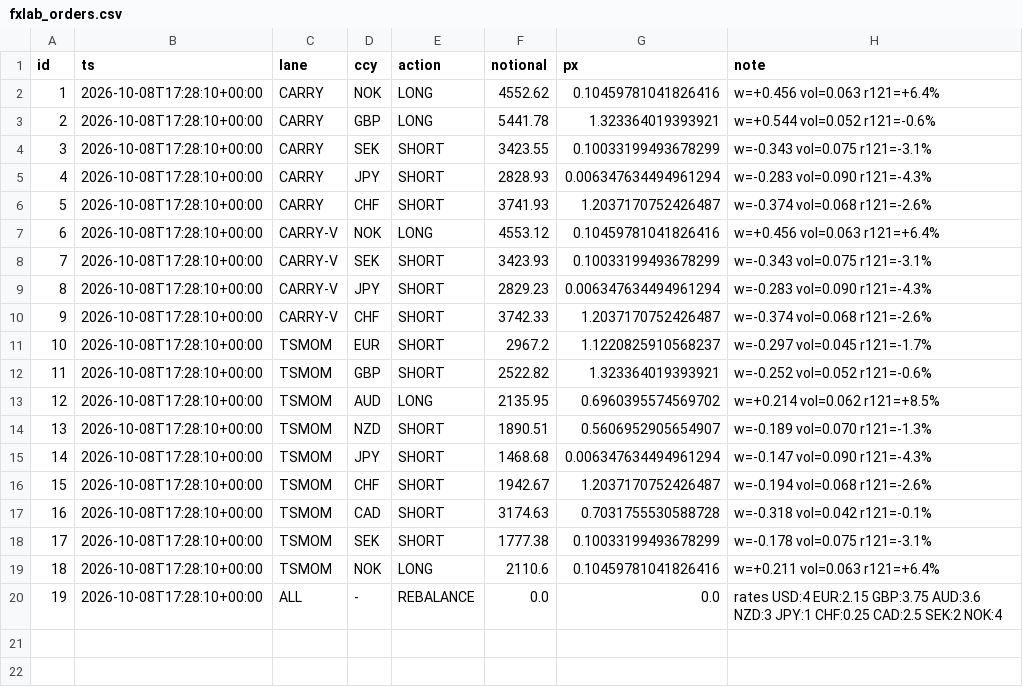
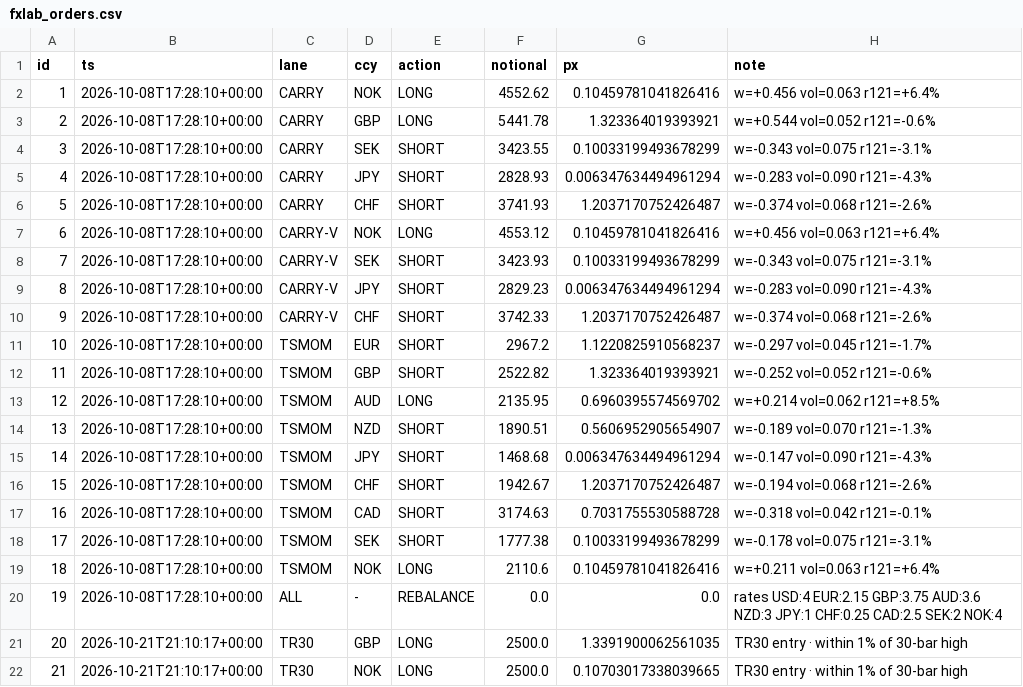
Before and after one commit to alwahedi-netizen/spx-0DTE-v1, a CSV file: data/labs/fxlab_orders.csv, drawn as a sheet; the diff names each change by its address in the sheet, - before the commit and + after, or states it on an @@ line.

```diff
--- a/data/labs/fxlab_orders.csv
+++ b/data/labs/fxlab_orders.csv
+row 21: 20 | 2026-10-21T21:10:17+00:00 | TR30 | GBP | LONG | 2500.0 | 1.3391900062561035 | TR30 entry · within 1% of 30-bar high
+row 22: 21 | 2026-10-21T21:10:17+00:00 | TR30 | NOK | LONG | 2500.0 | 0.10703017338039665 | TR30 entry · within 1% of 30-bar high
```
Also changed, not shown: data/labs/cmdlab_nav.csv, data/labs/cmdlab_pos.csv, 9 other files.
